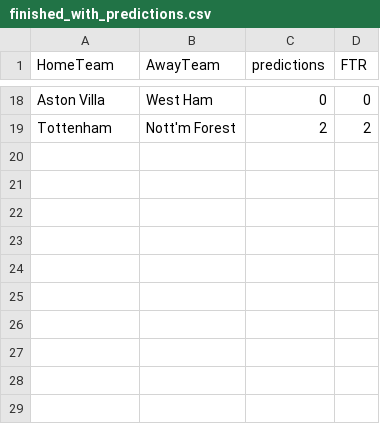
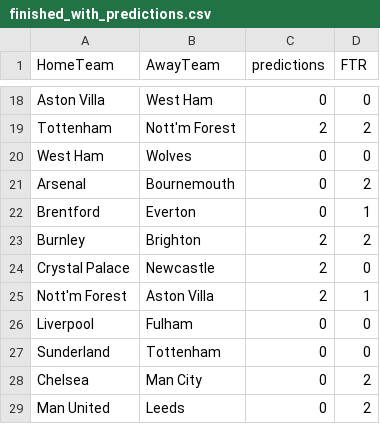
Before and after one commit to Zain3627/pl_predictor, a CSV file: data/finished_with_predictions.csv, drawn as a sheet; only a part is shown, gaps mark what is left out; the diff names each change by its address in the sheet, - before the commit and + after, or states it on an @@ line.

```diff
--- a/data/finished_with_predictions.csv
+++ b/data/finished_with_predictions.csv
+row 20: West Ham | Wolves | 0 | 0
+row 21: Arsenal | Bournemouth | 0 | 2
+row 22: Brentford | Everton | 0 | 1
+row 23: Burnley | Brighton | 2 | 2
+row 24: Crystal Palace | Newcastle | 2 | 0
+row 25: Nott'm Forest | Aston Villa | 2 | 1
+row 26: Liverpool | Fulham | 0 | 0
+row 27: Sunderland | Tottenham | 0 | 0
+row 28: Chelsea | Man City | 0 | 2
+row 29: Man United | Leeds | 0 | 2
```
Also changed, not shown: data/X_train.csv, data/averaged_previous_matches.csv, 19 other files.
